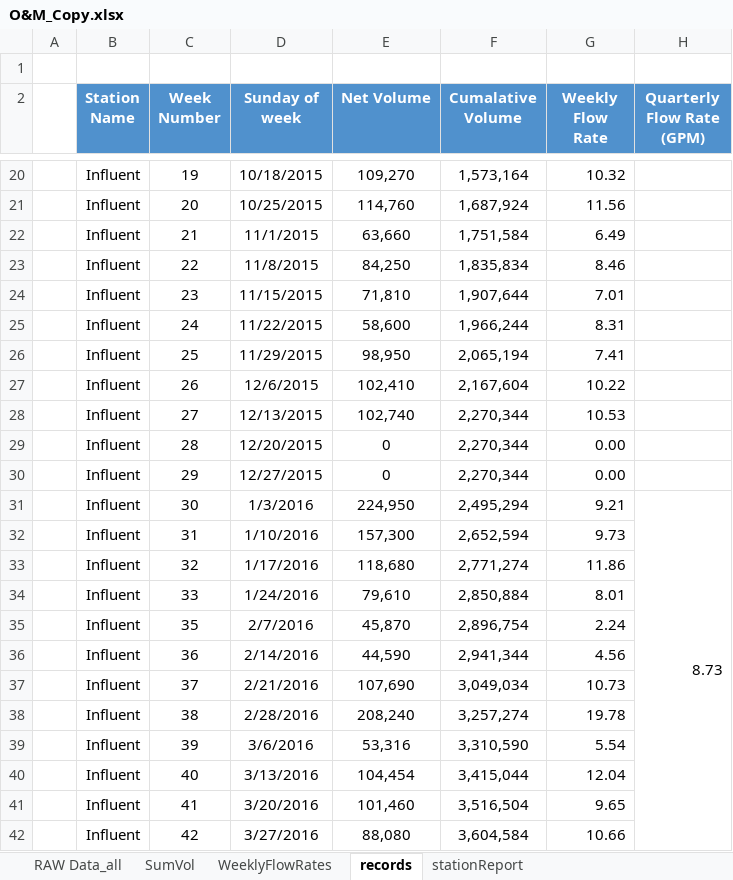
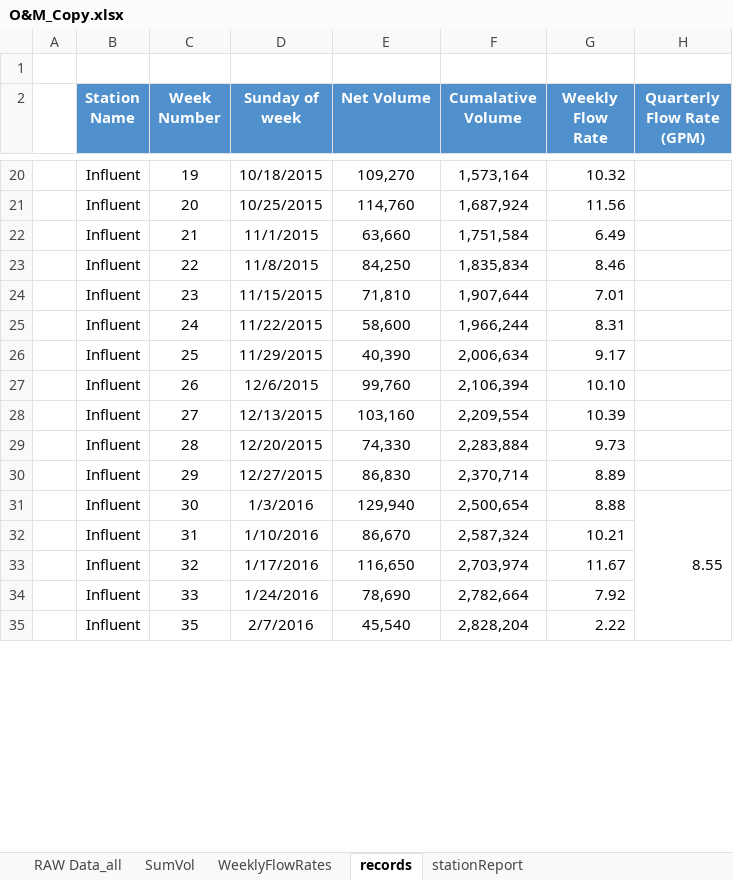
Before and after one commit to JamesPinkard/ExcelChartTool, an Excel workbook: ExcelChartTool/bin/Debug/O&M_Copy.xlsx, sheet records, drawn as a sheet; only a part is shown, gaps mark what is left out; values as stored, in another font and other column widths than the file's, no borders; removed rows and columns are numbered as before the commit, all else as after; the diff covers the shown part only; the diff names each change by its address in the sheet, - before the commit and + after, or states it on an @@ line.

Commit message:
Fixed Cell cell parser. Need to look at quarter parser for influent data

```diff
--- a/ExcelChartTool/bin/Debug/O&M_Copy.xlsx (sheet records)
+++ b/ExcelChartTool/bin/Debug/O&M_Copy.xlsx (sheet records)
-E26 (Net Volume): 98,950
+E26 (Net Volume): 40,390
-F26 (Cumalative Volume): 2,065,194
+F26 (Cumalative Volume): 2,006,634
-G26 (Weekly Flow Rate): 7.41
+G26 (Weekly Flow Rate): 9.17
-E27 (Net Volume): 102,410
+E27 (Net Volume): 99,760
-F27 (Cumalative Volume): 2,167,604
+F27 (Cumalative Volume): 2,106,394
-G27 (Weekly Flow Rate): 10.22
+G27 (Weekly Flow Rate): 10.10
-E28 (Net Volume): 102,740
+E28 (Net Volume): 103,160
-F28 (Cumalative Volume): 2,270,344
+F28 (Cumalative Volume): 2,209,554
-G28 (Weekly Flow Rate): 10.53
+G28 (Weekly Flow Rate): 10.39
-E29 (Net Volume): 0
+E29 (Net Volume): 74,330
-F29 (Cumalative Volume): 2,270,344
+F29 (Cumalative Volume): 2,283,884
-G29 (Weekly Flow Rate): 0.00
+G29 (Weekly Flow Rate): 9.73
-E30 (Net Volume): 0
+E30 (Net Volume): 86,830
-F30 (Cumalative Volume): 2,270,344
+F30 (Cumalative Volume): 2,370,714
-G30 (Weekly Flow Rate): 0.00
+G30 (Weekly Flow Rate): 8.89
-row 31:  | Influent | 30 | 1/3/2016 | 224,950 | 2,495,294 | 9.21 | 8.73
-row 32:  | Influent | 31 | 1/10/2016 | 157,300 | 2,652,594 | 9.73
-row 33:  | Influent | 32 | 1/17/2016 | 118,680 | 2,771,274 | 11.86
-row 34:  | Influent | 33 | 1/24/2016 | 79,610 | 2,850,884 | 8.01
-row 35:  | Influent | 35 | 2/7/2016 | 45,870 | 2,896,754 | 2.24
-row 36:  | Influent | 36 | 2/14/2016 | 44,590 | 2,941,344 | 4.56
-row 37:  | Influent | 37 | 2/21/2016 | 107,690 | 3,049,034 | 10.73
-row 38:  | Influent | 38 | 2/28/2016 | 208,240 | 3,257,274 | 19.78
-row 39:  | Influent | 39 | 3/6/2016 | 53,316 | 3,310,590 | 5.54
-row 40:  | Influent | 40 | 3/13/2016 | 104,454 | 3,415,044 | 12.04
-row 41:  | Influent | 41 | 3/20/2016 | 101,460 | 3,516,504 | 9.65
-row 42:  | Influent | 42 | 3/27/2016 | 88,080 | 3,604,584 | 10.66
+row 31:  | Influent | 30 | 1/3/2016 | 129,940 | 2,500,654 | 8.88 | 8.55
+row 32:  | Influent | 31 | 1/10/2016 | 86,670 | 2,587,324 | 10.21
+row 33:  | Influent | 32 | 1/17/2016 | 116,650 | 2,703,974 | 11.67
+row 34:  | Influent | 33 | 1/24/2016 | 78,690 | 2,782,664 | 7.92
+row 35:  | Influent | 35 | 2/7/2016 | 45,540 | 2,828,204 | 2.22
```
Also changed, not shown: 7 added rows and 6 edited cells elsewhere in this sheet, sheet stationReport, sheet RAW Data_all, hidden cells, 35 other files.
